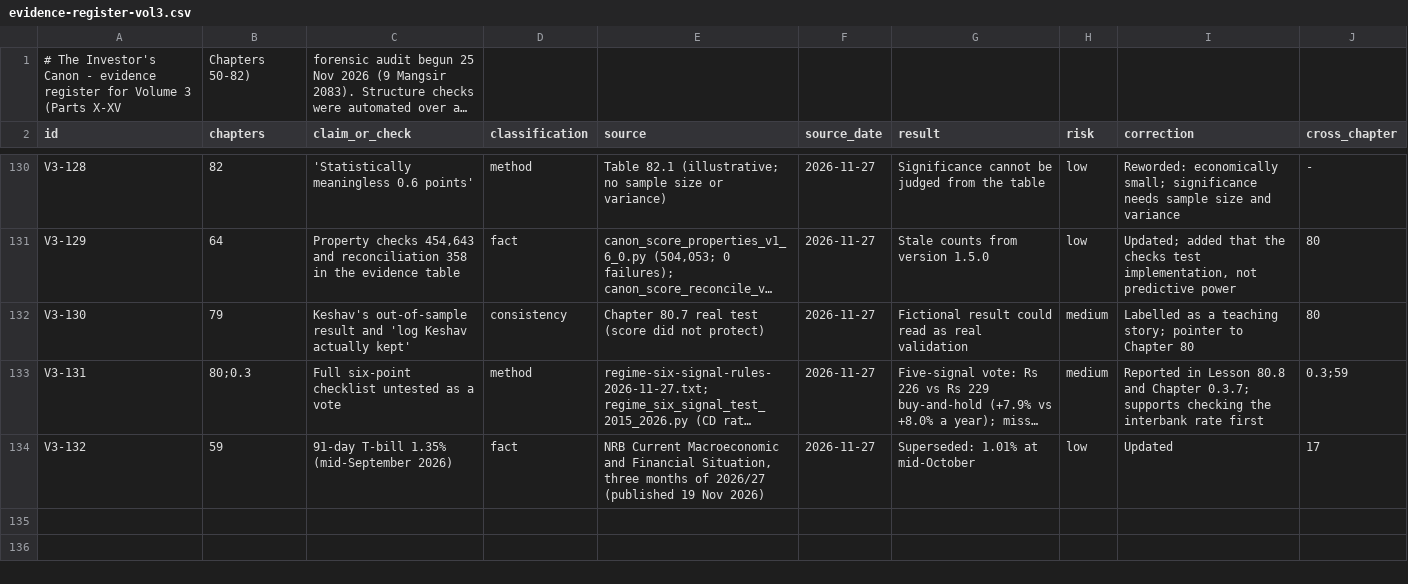
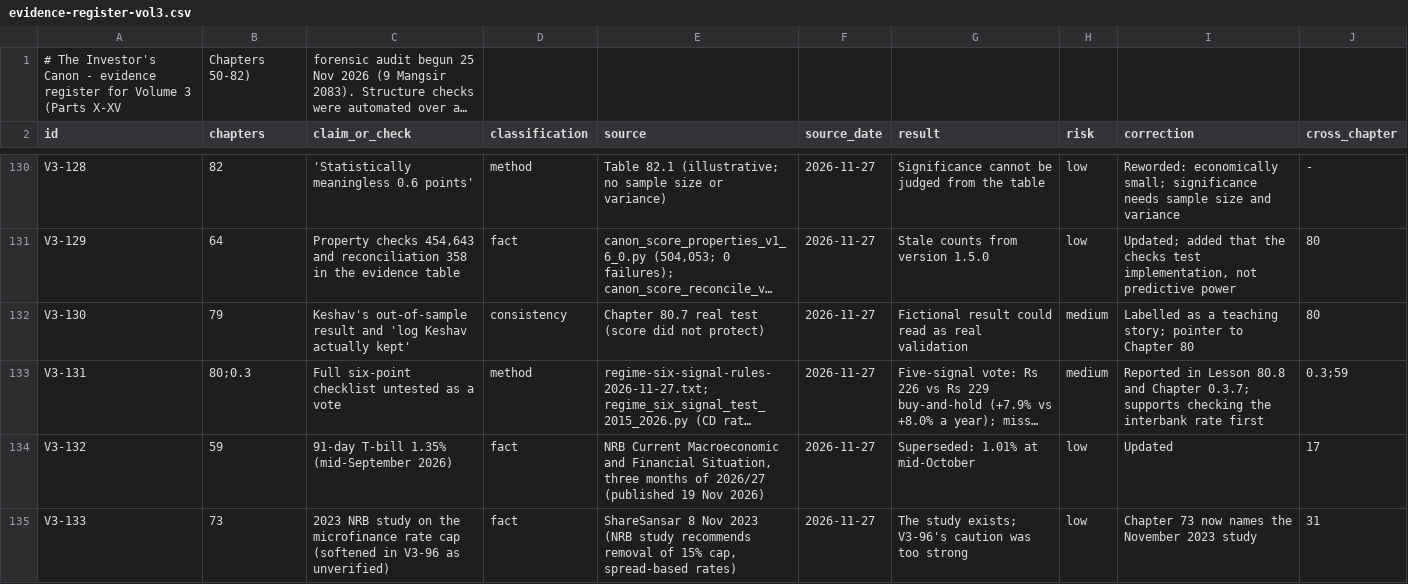
Before and after one commit to Santoshkumaradhikari/santoshkumaradhikari.github.io, a CSV file: investors-canon/data/evidence-register-vol3.csv, drawn as a sheet; only a part is shown, gaps mark what is left out; long unchanged cells end in …; the diff names each change by its address in the sheet, - before the commit and + after, or states it on an @@ line.

```diff
--- a/investors-canon/data/evidence-register-vol3.csv
+++ b/investors-canon/data/evidence-register-vol3.csv
+row 135: V3-133 | 73 | 2023 NRB study on the microfinance rate cap (softened in V3-96 as unverified) | fact | ShareSansar 8 Nov 2023 (NRB study recommends removal of 15% cap, spread-based rates) | 2026-11-27 | The study exists; V3-96's caution was too strong | low | Chapter 73 now names the November 2023 study | 31
```
Also changed, not shown: investors-canon/data/evidence-register-vol2.csv, 5 other files.
